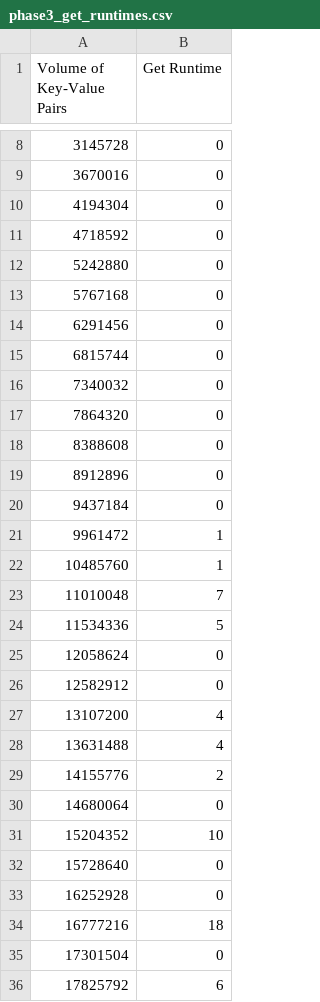
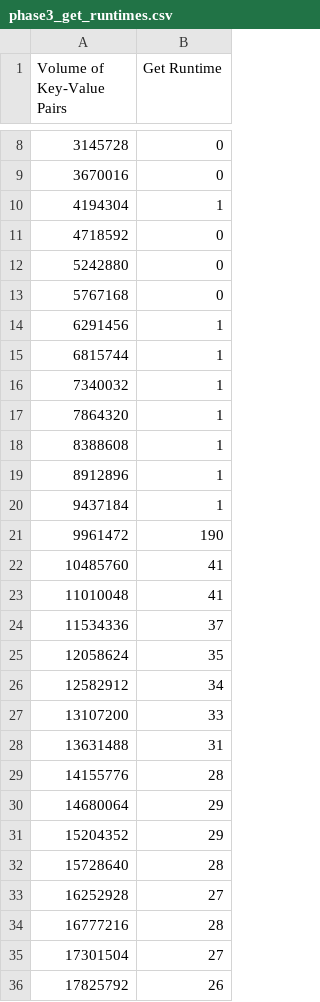
Before and after one commit to chickenmilkcream/MLH, a CSV file: experiments/phase3_get_runtimes.csv, drawn as a sheet; only a part is shown, gaps mark what is left out; the diff covers the shown part only.

Commit message:
phase 3 experiment 1

```diff
--- a/experiments/phase3_get_runtimes.csv
+++ b/experiments/phase3_get_runtimes.csv
@@ -9,3 +9,3 @@ Volume of Key-Value Pairs,Get Runtime
 3670016,0
-4194304,0
+4194304,1
 4718592,0
@@ -13,24 +13,24 @@ Volume of Key-Value Pairs,Get Runtime
 5767168,0
-6291456,0
-6815744,0
-7340032,0
-7864320,0
-8388608,0
-8912896,0
-9437184,0
-9961472,1
-10485760,1
-11010048,7
-11534336,5
-12058624,0
-12582912,0
-13107200,4
-13631488,4
-14155776,2
-14680064,0
-15204352,10
-15728640,0
-16252928,0
-16777216,18
-17301504,0
-17825792,6
+6291456,1
+6815744,1
+7340032,1
+7864320,1
+8388608,1
+8912896,1
+9437184,1
+9961472,190
+10485760,41
+11010048,41
+11534336,37
+12058624,35
+12582912,34
+13107200,33
+13631488,31
+14155776,28
+14680064,29
+15204352,29
+15728640,28
+16252928,27
+16777216,28
+17301504,27
+17825792,26
```
Also changed, not shown: 65 edited cells elsewhere in this file, experiments/phase3_put_runtimes.csv, experiments/phase3_scan_runtimes.csv, 7 other files.
